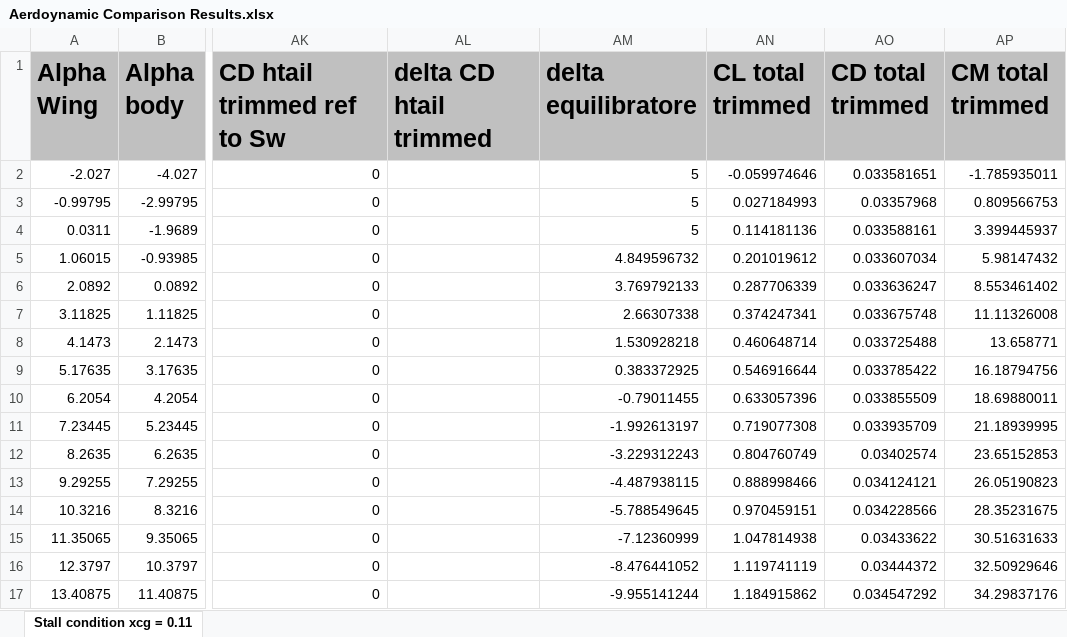
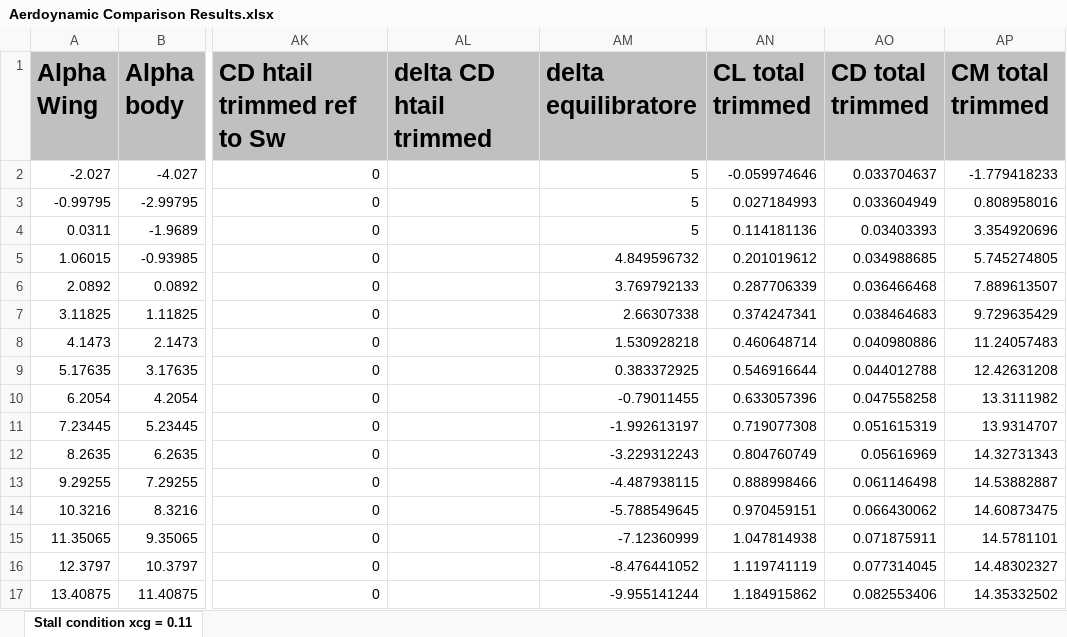
Before and after one commit to QiquWong/jpad, an Excel workbook: JPADSandBox_v2/out/CS300/Aerdoynamic Comparison Results.xlsx, sheet Stall condition xcg = 0.11, drawn as a sheet; only a part is shown, gaps mark what is left out; values as stored, in another font and other column widths than the file's, no borders; the diff covers the shown part only; the diff names each change by its address in the sheet, - before the commit and + after, or states it on an @@ line.

```diff
--- a/JPADSandBox_v2/out/CS300/Aerdoynamic Comparison Results.xlsx (sheet Stall condition xcg = 0.11)
+++ b/JPADSandBox_v2/out/CS300/Aerdoynamic Comparison Results.xlsx (sheet Stall condition xcg = 0.11)
-AO2 (CD total trimmed): 0.033581651
+AO2 (CD total trimmed): 0.033704637
-AP2 (CM total trimmed): -1.785935011
+AP2 (CM total trimmed): -1.779418233
-AO3 (CD total trimmed): 0.03357968
+AO3 (CD total trimmed): 0.033604949
-AP3 (CM total trimmed): 0.809566753
+AP3 (CM total trimmed): 0.808958016
-AO4 (CD total trimmed): 0.033588161
+AO4 (CD total trimmed): 0.03403393
-AP4 (CM total trimmed): 3.399445937
+AP4 (CM total trimmed): 3.354920696
-AO5 (CD total trimmed): 0.033607034
+AO5 (CD total trimmed): 0.034988685
-AP5 (CM total trimmed): 5.98147432
+AP5 (CM total trimmed): 5.745274805
-AO6 (CD total trimmed): 0.033636247
+AO6 (CD total trimmed): 0.036466468
-AP6 (CM total trimmed): 8.553461402
+AP6 (CM total trimmed): 7.889613507
-AO7 (CD total trimmed): 0.033675748
+AO7 (CD total trimmed): 0.038464683
-AP7 (CM total trimmed): 11.11326008
+AP7 (CM total trimmed): 9.729635429
-AO8 (CD total trimmed): 0.033725488
+AO8 (CD total trimmed): 0.040980886
-AP8 (CM total trimmed): 13.658771
+AP8 (CM total trimmed): 11.24057483
-AO9 (CD total trimmed): 0.033785422
+AO9 (CD total trimmed): 0.044012788
-AP9 (CM total trimmed): 16.18794756
+AP9 (CM total trimmed): 12.42631208
-AO10 (CD total trimmed): 0.033855509
+AO10 (CD total trimmed): 0.047558258
-AP10 (CM total trimmed): 18.69880011
+AP10 (CM total trimmed): 13.3111982
-AO11 (CD total trimmed): 0.033935709
+AO11 (CD total trimmed): 0.051615319
-AP11 (CM total trimmed): 21.18939995
+AP11 (CM total trimmed): 13.9314707
-AO12 (CD total trimmed): 0.03402574
+AO12 (CD total trimmed): 0.05616969
-AP12 (CM total trimmed): 23.65152853
+AP12 (CM total trimmed): 14.32731343
-AO13 (CD total trimmed): 0.034124121
+AO13 (CD total trimmed): 0.061146498
-AP13 (CM total trimmed): 26.05190823
+AP13 (CM total trimmed): 14.53882887
-AO14 (CD total trimmed): 0.034228566
+AO14 (CD total trimmed): 0.066430062
-AP14 (CM total trimmed): 28.35231675
+AP14 (CM total trimmed): 14.60873475
-AO15 (CD total trimmed): 0.03433622
+AO15 (CD total trimmed): 0.071875911
-AP15 (CM total trimmed): 30.51631633
+AP15 (CM total trimmed): 14.5781101
-AO16 (CD total trimmed): 0.03444372
+AO16 (CD total trimmed): 0.077314045
-AP16 (CM total trimmed): 32.50929646
+AP16 (CM total trimmed): 14.48302327
-AO17 (CD total trimmed): 0.034547292
+AO17 (CD total trimmed): 0.082553406
-AP17 (CM total trimmed): 34.29837176
+AP17 (CM total trimmed): 14.35332502
```
Also changed, not shown: 10 edited cells elsewhere in this sheet, JPADSandBox_v2/out/CS300/BALANCE/Balance.xlsx, JPADSandBox_v2/out/CS300/WEIGHTS/Weights.xlsx, 25 other files.
